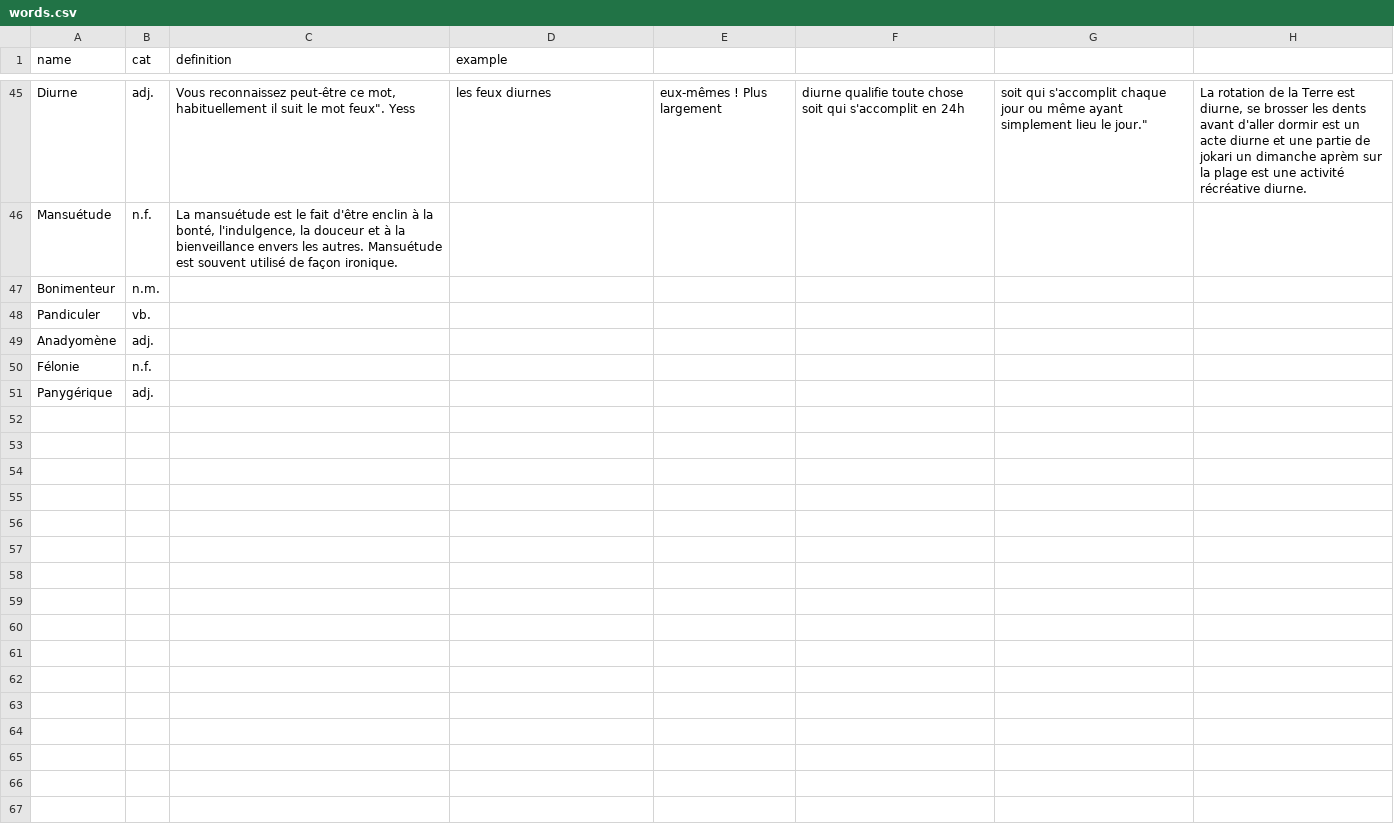
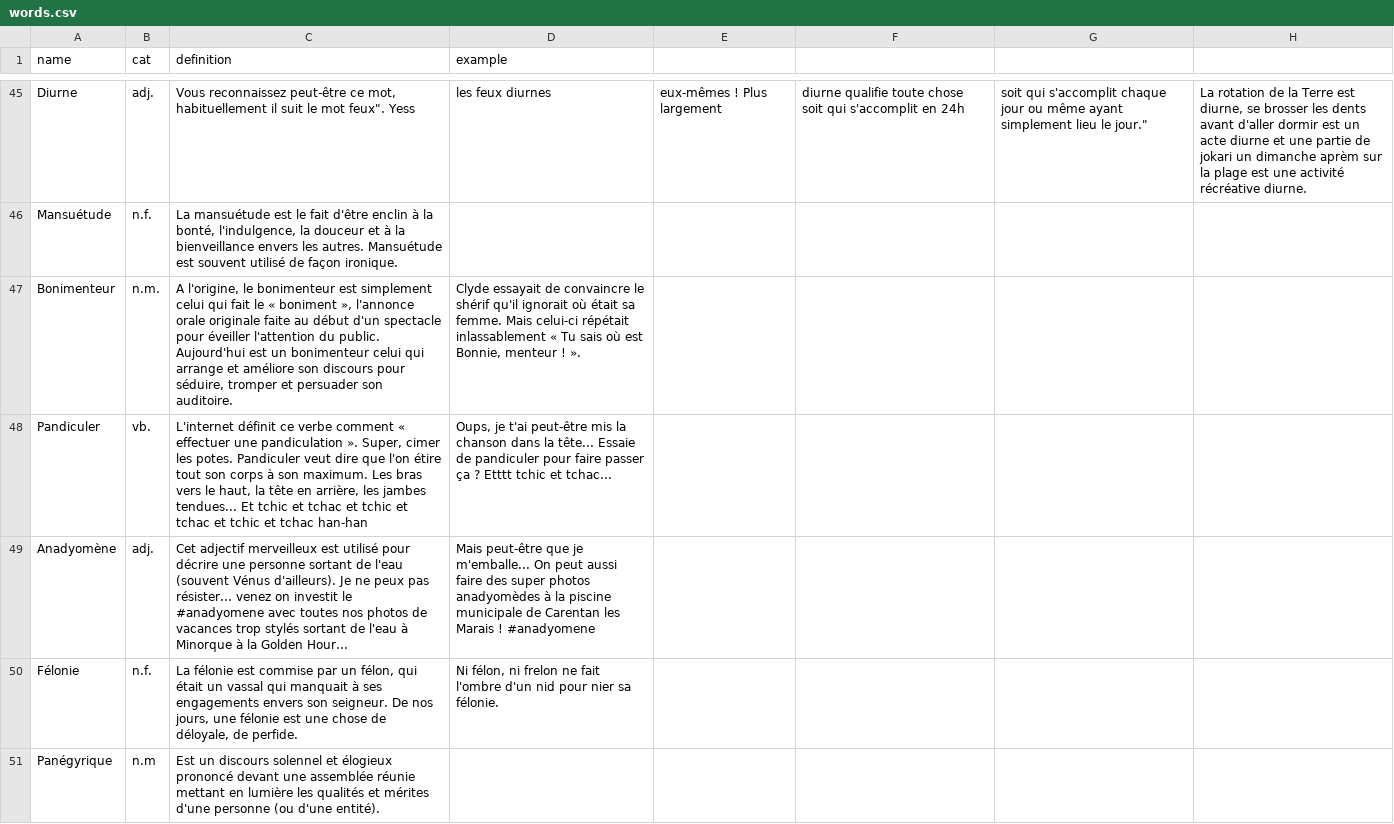
Before and after one commit to Thorgrue/loquacious, a CSV file: words.csv, drawn as a sheet; only a part is shown, gaps mark what is left out.

Commit message:
CINQUANTE YOUHOU

```diff
--- a/words.csv
+++ b/words.csv
@@ -46,6 +46,6 @@ Diurne,adj.,"Vous reconnaissez peut-être ce mot, habituellement il suit le mot
 Mansuétude,n.f.,"La mansuétude est le fait d'être enclin à la bonté, l'indulgence, la douceur et à la bienveillance envers les autres. Mansuétude est souvent utilisé de façon ironique.",""
-Bonimenteur,n.m.,""
-Pandiculer,vb.,""
-Anadyomène,adj.,""
-Félonie,n.f.,""
-Panygérique,adj.,""
+Bonimenteur,n.m.,"A l'origine, le bonimenteur est simplement celui qui fait le « boniment », l'annonce orale originale faite au début d'un spectacle pour éveiller l'attention du public. Aujourd'hui est un bonimenteur celui qui arrange et améliore son discours pour séduire, tromper et persuader son auditoire.","Clyde essayait de convaincre le shérif qu'il ignorait où était sa femme. Mais celui-ci répétait inlassablement « Tu sais où est Bonnie, menteur ! »."
+Pandiculer,vb.,"L'internet définit ce verbe comment « effectuer une pandiculation ». Super, cimer les potes. Pandiculer veut dire que l'on étire tout son corps à son maximum. Les bras vers le haut, la tête en arrière, les jambes tendues... Et tchic et tchac et tchic et tchac et tchic et tchac han-han","Oups, je t'ai peut-être mis la chanson dans la tête... Essaie de pandiculer pour faire passer ça ? Etttt tchic et tchac..."
+Anadyomène,adj.,"Cet adjectif merveilleux est utilisé pour décrire une personne sortant de l'eau (souvent Vénus d'ailleurs). Je ne peux pas résister... venez on investit le #anadyomene avec toutes nos photos de vacances trop stylés sortant de l'eau à Minorque à la Golden Hour...","Mais peut-être que je m'emballe... On peut aussi faire des super photos anadyomèdes à la piscine municipale de Carentan les Marais ! #anadyomene"
+Félonie,n.f.,"La félonie est commise par un félon, qui était un vassal qui manquait à ses engagements envers son seigneur. De nos jours, une félonie est une chose de déloyale, de perfide.","Ni félon, ni frelon ne fait l'ombre d'un nid pour nier sa félonie."
+Panégyrique,n.m,"Est un discours solennel et élogieux prononcé devant une assemblée réunie mettant en lumière les qualités et mérites d'une personne (ou d'une entité).",""
```
